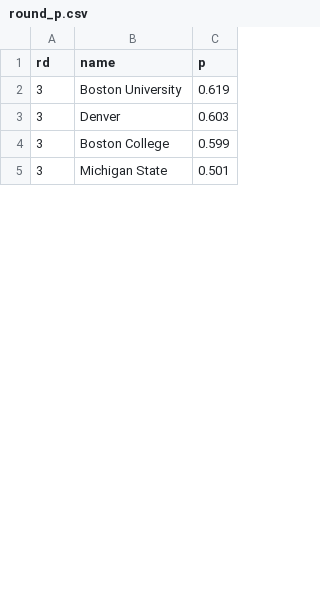
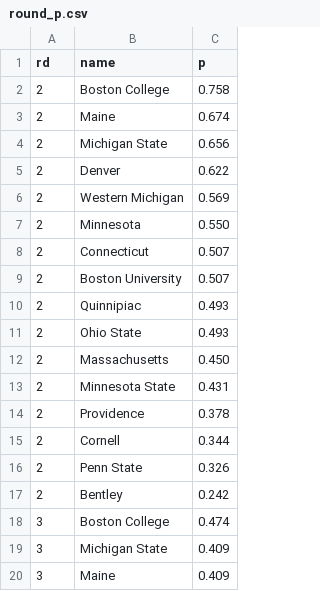
Before and after one commit to octonion/hockey, a CSV file: uscho/tournament/round_p.csv, drawn as a sheet; only a part is shown; the diff covers the shown part only.

```diff
--- a/uscho/tournament/round_p.csv
+++ b/uscho/tournament/round_p.csv
@@ -1,5 +1,20 @@
 rd,name,p
-3,Boston University,0.619
-3,Denver,0.603
-3,Boston College,0.599
-3,Michigan State,0.501
+2,Boston College,0.758
+2,Maine,0.674
+2,Michigan State,0.656
+2,Denver,0.622
+2,Western Michigan,0.569
+2,Minnesota,0.550
+2,Connecticut,0.507
+2,Boston University,0.507
+2,Quinnipiac,0.493
+2,Ohio State,0.493
+2,Massachusetts,0.450
+2,Minnesota State,0.431
+2,Providence,0.378
+2,Cornell,0.344
+2,Penn State,0.326
+2,Bentley,0.242
+3,Boston College,0.474
+3,Michigan State,0.409
+3,Maine,0.409
```
Also changed, not shown: 25 added rows and 30 edited cells elsewhere in this file, uscho/sos/current_ranking.csv, 21 other files.
